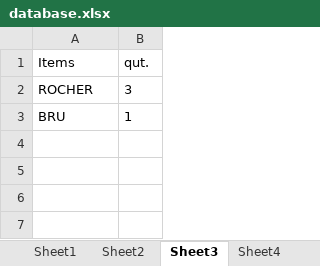
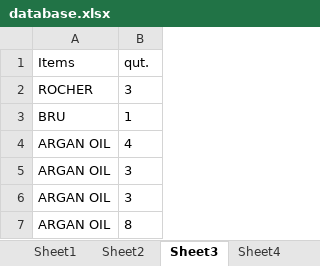
Before and after one commit to tudaykrishna/E-commerce-management, an Excel workbook: S2_END_PROJECT/database.xlsx, sheet Sheet3, drawn as a sheet; values as stored, in another font and other column widths than the file's, no borders; the diff names each change by its address in the sheet, - before the commit and + after, or states it on an @@ line.

```diff
--- a/S2_END_PROJECT/database.xlsx (sheet Sheet3)
+++ b/S2_END_PROJECT/database.xlsx (sheet Sheet3)
+row 4: ARGAN OIL | 4
+row 5: ARGAN OIL | 3
+row 6: ARGAN OIL | 3
+row 7: ARGAN OIL | 8
```
Also changed, not shown: sheet Sheet2, other sheet tabs, 27 other files.
